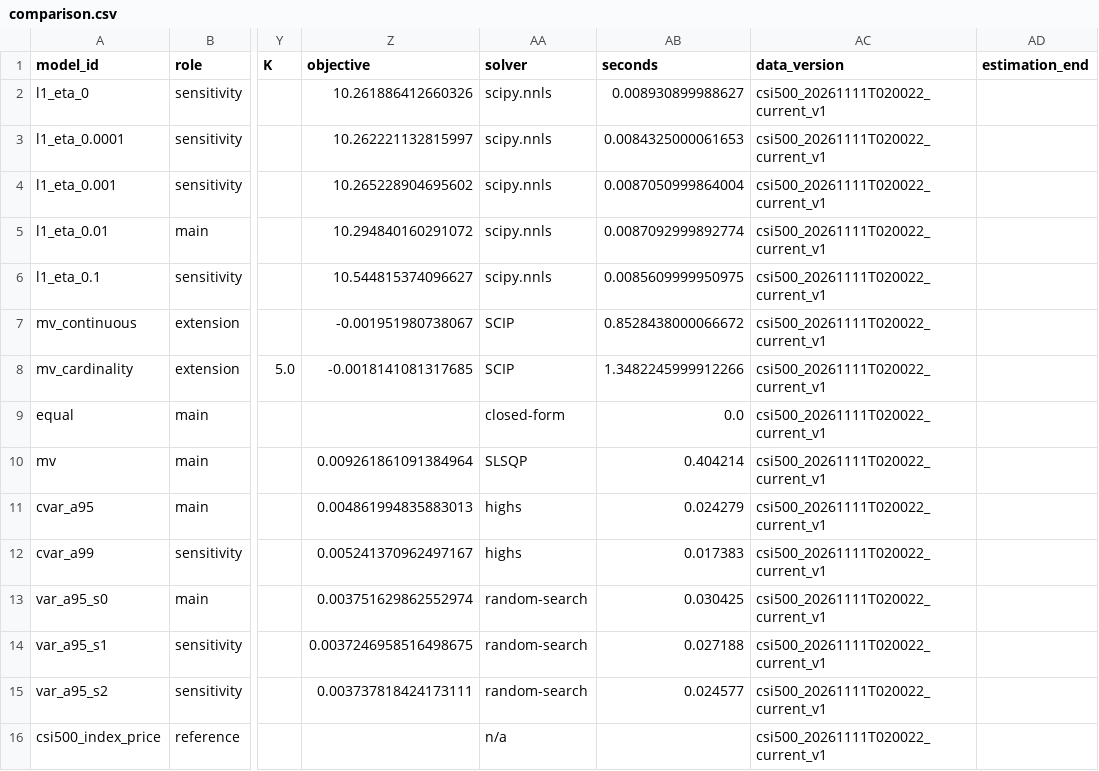
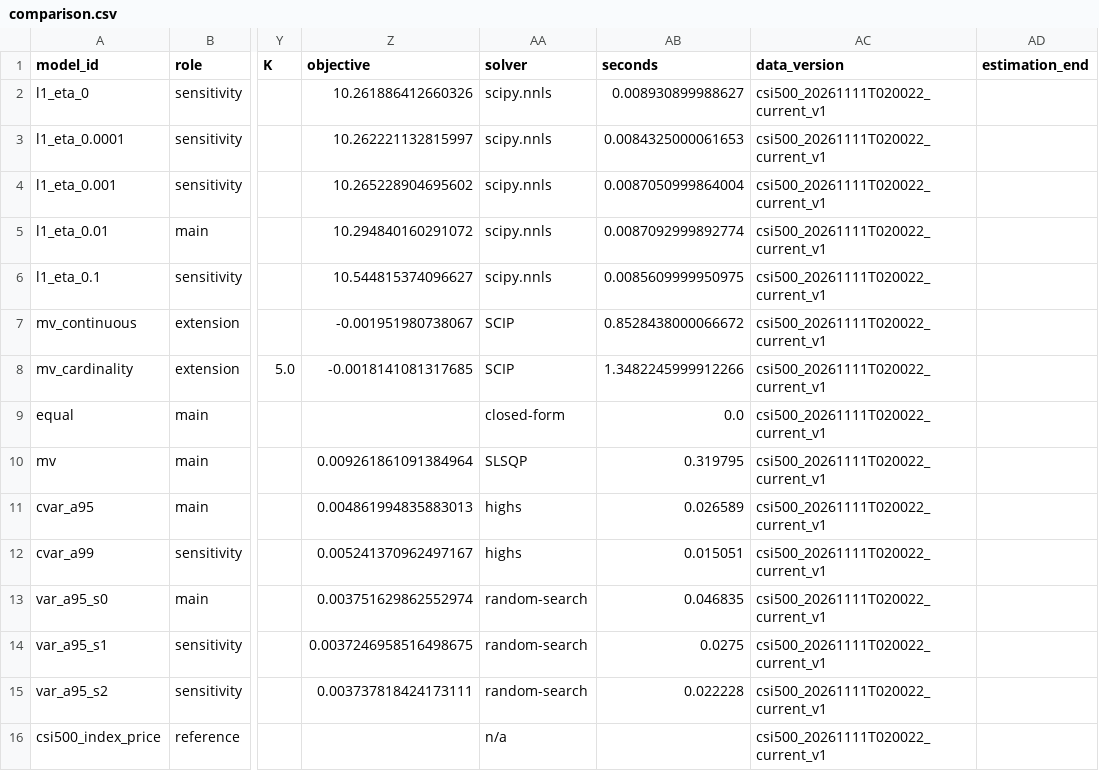
Before and after one commit to ghostkingdom666/csi500-portfolio-research, a CSV file: task03/results/comparison.csv, drawn as a sheet; only a part is shown, gaps mark what is left out; the diff names each change by its address in the sheet, - before the commit and + after, or states it on an @@ line.

```diff
--- a/task03/results/comparison.csv
+++ b/task03/results/comparison.csv
-AB10 (seconds): 0.404214
+AB10 (seconds): 0.319795
-AB11 (seconds): 0.024279
+AB11 (seconds): 0.026589
-AB12 (seconds): 0.017383
+AB12 (seconds): 0.015051
-AB13 (seconds): 0.030425
+AB13 (seconds): 0.046835
-AB14 (seconds): 0.027188
+AB14 (seconds): 0.0275
-AB15 (seconds): 0.024577
+AB15 (seconds): 0.022228
```
Also changed, not shown: task03/results/metrics.csv, 7 other files.
